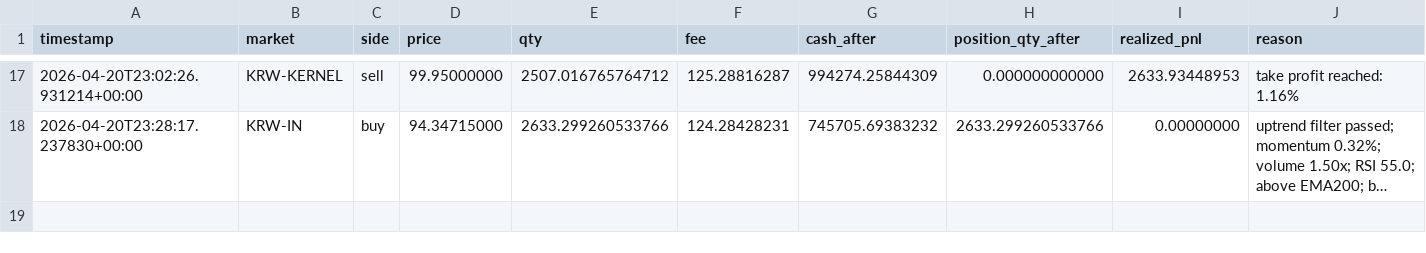
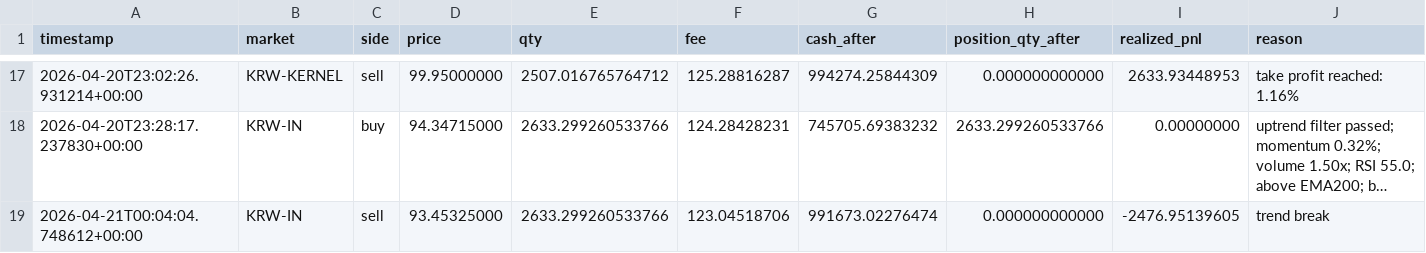
Before and after one commit to SangJunPark1/coin-backup-20260422, a CSV file: 2026-04-19-3d-r/data/cloud_trades.csv, drawn as a sheet; only a part is shown, gaps mark what is left out; long unchanged cells end in …; the diff names each change by its address in the sheet, - before the commit and + after, or states it on an @@ line.

```diff
--- a/2026-04-19-3d-r/data/cloud_trades.csv
+++ b/2026-04-19-3d-r/data/cloud_trades.csv
+row 19: 2026-04-21T00:04:04.748612+00:00 | KRW-IN | sell | 93.45325000 | 2633.299260533766 | 123.04518706 | 991673.02276474 | 0.000000000000 | -2476.95139605 | trend break
```
Also changed, not shown: 4 other files.
